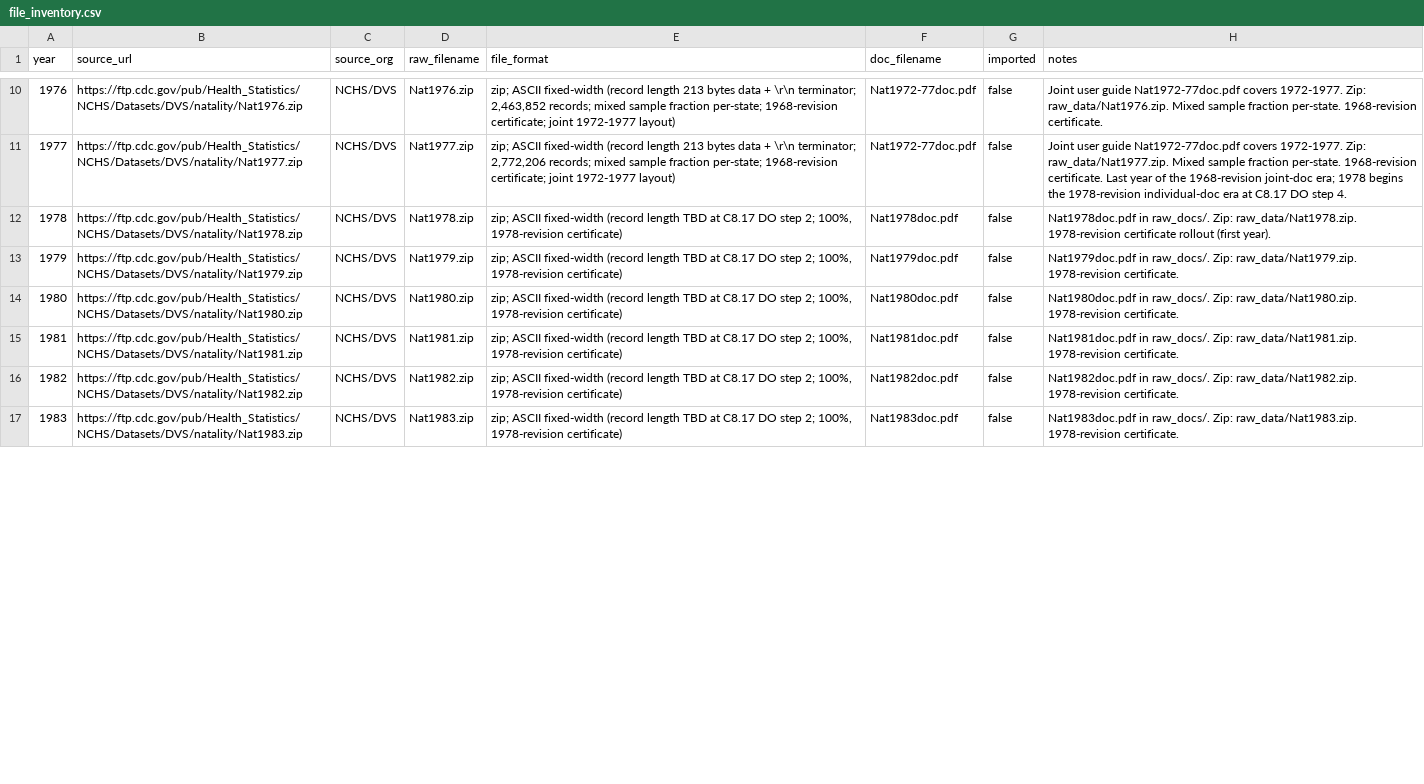
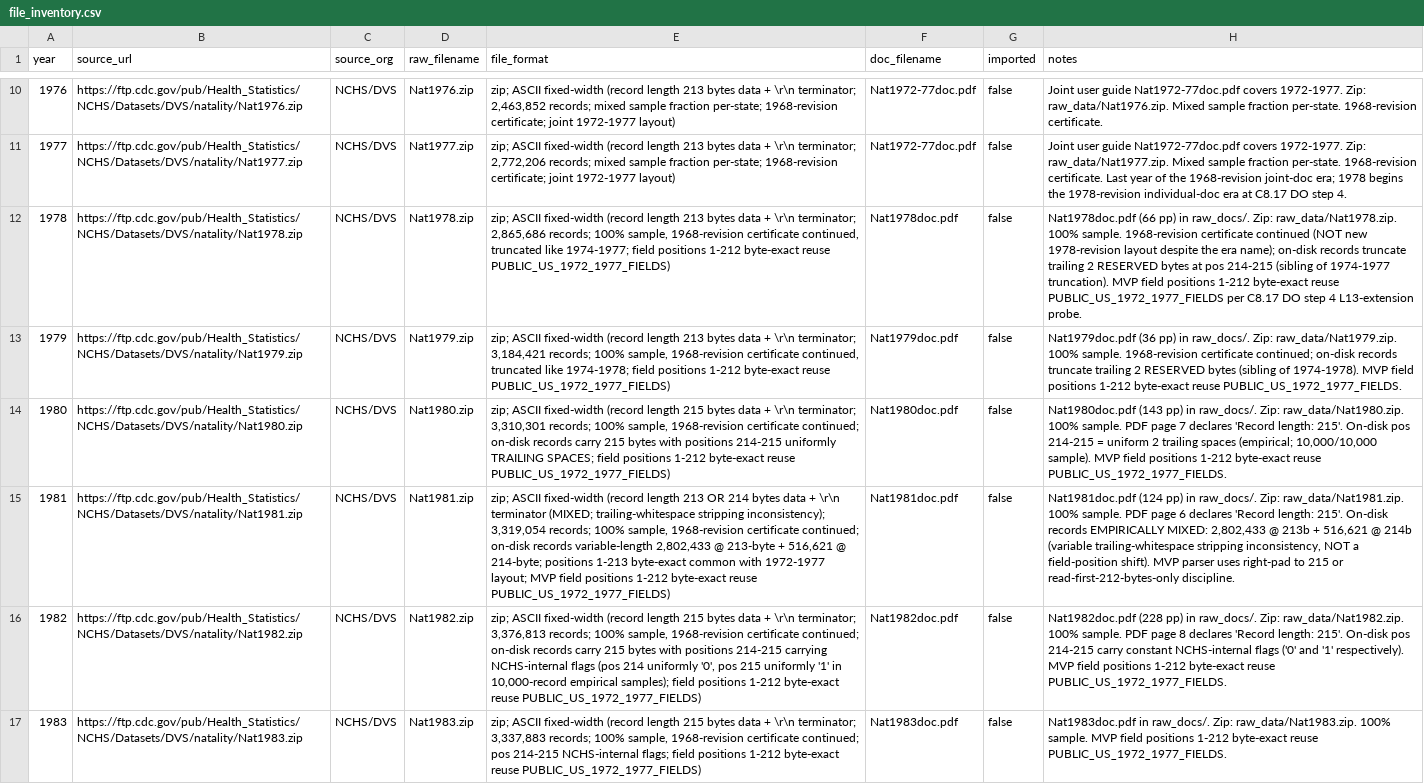
Before and after one commit to yoelplutchok/vital-statistics-harmonization, a CSV file: natality/metadata/file_inventory.csv, drawn as a sheet; only a part is shown, gaps mark what is left out; the diff covers the shown part only; the diff names each change by its address in the sheet, - before the commit and + after, or states it on an @@ line.

```diff
--- a/natality/metadata/file_inventory.csv
+++ b/natality/metadata/file_inventory.csv
-E12 (file_format): …(record length TBD at C8.17 DO step 2; 100%, 1978-revision certificate)
+E12 (file_format): …(record length 213 bytes data + \r\n terminator; 2,865,686 records; 100% sample, 1968-revision certificate continued, truncated like 1974-1977; field positions 1-212 byte-exact reuse PUBLIC_US_1972_1977_FIELDS)
-H12 (notes): Nat1978doc.pdf in raw_docs/. Zip: raw_data/Nat1978.zip. 1978-revision certificate rollout (first year).
+H12 (notes): Nat1978doc.pdf (66 pp) in raw_docs/. Zip: raw_data/Nat1978.zip. 100% sample. 1968-revision certificate continued (NOT new 1978-revision layout despite the era name); on-disk records truncate trailing 2 RESERVED bytes at pos 214-215 (sibling of 1974-1977 truncation). MVP field positions 1-212 byte-exact reuse PUBLIC_US_1972_1977_FIELDS per C8.17 DO step 4 L13-extension probe.
-E13 (file_format): …(record length TBD at C8.17 DO step 2; 100%, 1978-revision certificate)
+E13 (file_format): …(record length 213 bytes data + \r\n terminator; 3,184,421 records; 100% sample, 1968-revision certificate continued, truncated like 1974-1978; field positions 1-212 byte-exact reuse PUBLIC_US_1972_1977_FIELDS)
-H13 (notes): Nat1979doc.pdf in raw_docs/. Zip: raw_data/Nat1979.zip. 1978-revision certificate.
+H13 (notes): Nat1979doc.pdf (36 pp) in raw_docs/. Zip: raw_data/Nat1979.zip. 100% sample. 1968-revision certificate continued; on-disk records truncate trailing 2 RESERVED bytes (sibling of 1974-1978). MVP field positions 1-212 byte-exact reuse PUBLIC_US_1972_1977_FIELDS.
-E14 (file_format): …(record length TBD at C8.17 DO step 2; 100%, 1978-revision certificate)
+E14 (file_format): …(record length 215 bytes data + \r\n terminator; 3,310,301 records; 100% sample, 1968-revision certificate continued; on-disk records carry 215 bytes with positions 214-215 uniformly TRAILING SPACES; field positions 1-212 byte-exact reuse PUBLIC_US_1972_1977_FIELDS)
-H14 (notes): Nat1980doc.pdf in raw_docs/. Zip: raw_data/Nat1980.zip. 1978-revision certificate.
+H14 (notes): Nat1980doc.pdf (143 pp) in raw_docs/. Zip: raw_data/Nat1980.zip. 100% sample. PDF page 7 declares 'Record length: 215'. On-disk pos 214-215 = uniform 2 trailing spaces (empirical; 10,000/10,000 sample). MVP field positions 1-212 byte-exact reuse PUBLIC_US_1972_1977_FIELDS.
-E15 (file_format): …(record length TBD at C8.17 DO step 2; 100%, 1978-revision certificate)
+E15 (file_format): …(record length 213 OR 214 bytes data + \r\n terminator (MIXED; trailing-whitespace stripping inconsistency); 3,319,054 records; 100% sample, 1968-revision certificate continued; on-disk records variable-length 2,802,433 @ 213-byte + 516,621 @ 214-byte; positions 1-213 byte-exact common with 1972-1977 layout; MVP field positions 1-212 byte-exact reuse PUBLIC_US_1972_1977_FIELDS)
-H15 (notes): Nat1981doc.pdf in raw_docs/. Zip: raw_data/Nat1981.zip. 1978-revision certificate.
+H15 (notes): Nat1981doc.pdf (124 pp) in raw_docs/. Zip: raw_data/Nat1981.zip. 100% sample. PDF page 6 declares 'Record length: 215'. On-disk records EMPIRICALLY MIXED: 2,802,433 @ 213b + 516,621 @ 214b (variable trailing-whitespace stripping inconsistency, NOT a field-position shift). MVP parser uses right-pad to 215 or read-first-212-bytes-only discipline.
-E16 (file_format): …(record length TBD at C8.17 DO step 2; 100%, 1978-revision certificate)
+E16 (file_format): …(record length 215 bytes data + \r\n terminator; 3,376,813 records; 100% sample, 1968-revision certificate continued; on-disk records carry 215 bytes with positions 214-215 carrying NCHS-internal flags (pos 214 uniformly '0', pos 215 uniformly '1' in 10,000-record empirical samples); field positions 1-212 byte-exact reuse PUBLIC_US_1972_1977_FIELDS)
-H16 (notes): Nat1982doc.pdf in raw_docs/. Zip: raw_data/Nat1982.zip. 1978-revision certificate.
+H16 (notes): Nat1982doc.pdf (228 pp) in raw_docs/. Zip: raw_data/Nat1982.zip. 100% sample. PDF page 8 declares 'Record length: 215'. On-disk pos 214-215 carry constant NCHS-internal flags ('0' and '1' respectively). MVP field positions 1-212 byte-exact reuse PUBLIC_US_1972_1977_FIELDS.
-E17 (file_format): …(record length TBD at C8.17 DO step 2; 100%, 1978-revision certificate)
+E17 (file_format): …(record length 215 bytes data + \r\n terminator; 3,337,883 records; 100% sample, 1968-revision certificate continued; pos 214-215 NCHS-internal flags; field positions 1-212 byte-exact reuse PUBLIC_US_1972_1977_FIELDS)
-H17 (notes): …Zip: raw_data/Nat1983.zip. 1978-revision certificate.
+H17 (notes): …Zip: raw_data/Nat1983.zip. 100% sample. MVP field positions 1-212 byte-exact reuse PUBLIC_US_1972_1977_FIELDS.
```
Also changed, not shown: 12 edited cells elsewhere in this file, 3 other files.
